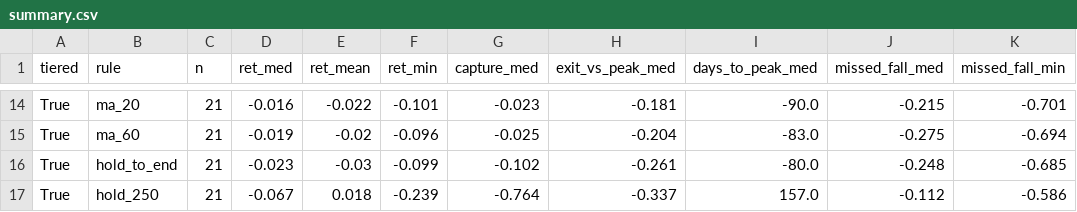
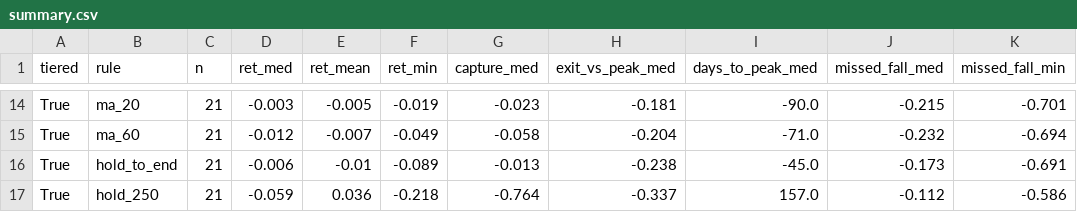
Before and after one commit to CareyPang/LPPL, a CSV file: reports/exit_rules_dev/summary.csv, drawn as a sheet; only a part is shown, gaps mark what is left out; removed rows and columns are numbered as before the commit, all else as after; the diff covers the shown part only; the diff names each change by its address in the sheet, - before the commit and + after, or states it on an @@ line.

```diff
--- a/reports/exit_rules_dev/summary.csv
+++ b/reports/exit_rules_dev/summary.csv
-D14 (ret_med): -0.016
+D14 (ret_med): -0.003
-E14 (ret_mean): -0.022
+E14 (ret_mean): -0.005
-F14 (ret_min): -0.101
+F14 (ret_min): -0.019
-D15 (ret_med): -0.019
+D15 (ret_med): -0.012
-E15 (ret_mean): -0.02
+E15 (ret_mean): -0.007
-F15 (ret_min): -0.096
+F15 (ret_min): -0.049
-G15 (capture_med): -0.025
+G15 (capture_med): -0.058
-I15 (days_to_peak_med): -83.0
+I15 (days_to_peak_med): -71.0
-J15 (missed_fall_med): -0.275
+J15 (missed_fall_med): -0.232
-row 16: True | hold_to_end | 21 | -0.023 | -0.03 | -0.099 | -0.102 | -0.261 | -80.0 | -0.248 | -0.685
+row 16: True | hold_to_end | 21 | -0.006 | -0.01 | -0.089 | -0.013 | -0.238 | -45.0 | -0.173 | -0.691
-D17 (ret_med): -0.067
+D17 (ret_med): -0.059
-E17 (ret_mean): 0.018
+E17 (ret_mean): 0.036
-F17 (ret_min): -0.239
+F17 (ret_min): -0.218
```
Also changed, not shown: 2 added rows, 2 removed rows and 31 edited cells elsewhere in this file, reports/exit_rules_dev/episodes.csv, reports/exit_rules_dev/simulation.csv, 5 other files.
